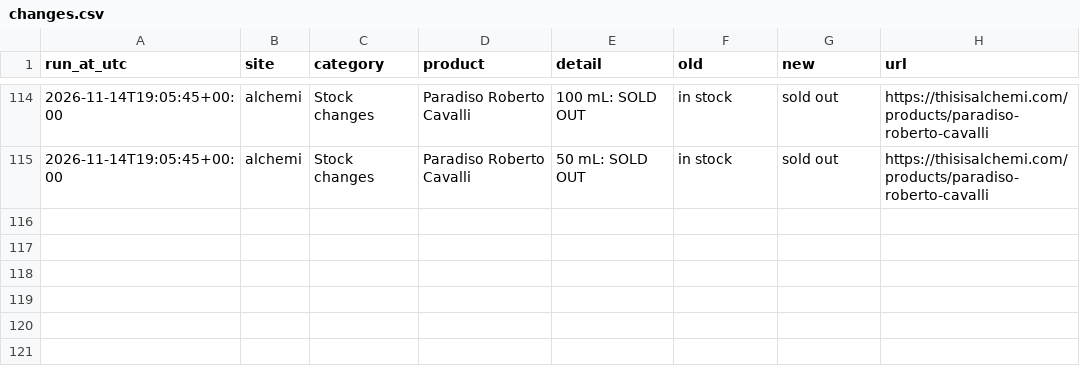
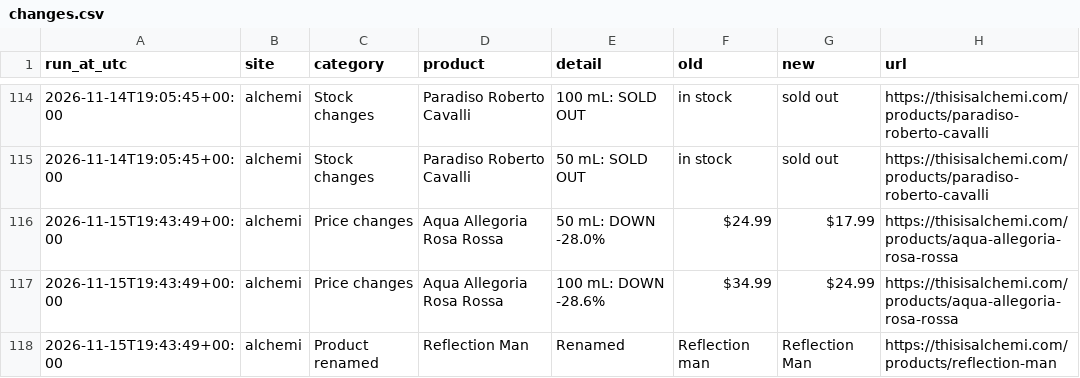
Before and after one commit to aconverts/rava-competitor-monitor, a CSV file: changes.csv, drawn as a sheet; only a part is shown, gaps mark what is left out.

```diff
--- a/changes.csv
+++ b/changes.csv
@@ -115 +115,4 @@ run_at_utc,site,category,product,detail,old,new,url
 2026-11-14T19:05:45+00:00,alchemi,Stock changes,Paradiso Roberto Cavalli,50 mL: SOLD OUT,in stock,sold out,https://thisisalchemi.com/products/paradiso-roberto-cavalli
+2026-11-15T19:43:49+00:00,alchemi,Price changes,Aqua Allegoria Rosa Rossa,50 mL: DOWN -28.0%,$24.99,$17.99,https://thisisalchemi.com/products/aqua-allegoria-rosa-rossa
+2026-11-15T19:43:49+00:00,alchemi,Price changes,Aqua Allegoria Rosa Rossa,100 mL: DOWN -28.6%,$34.99,$24.99,https://thisisalchemi.com/products/aqua-allegoria-rosa-rossa
+2026-11-15T19:43:49+00:00,alchemi,Product renamed,Reflection Man,Renamed,Reflection man,Reflection Man,https://thisisalchemi.com/products/reflection-man
```
Also changed, not shown: 4 other files.
